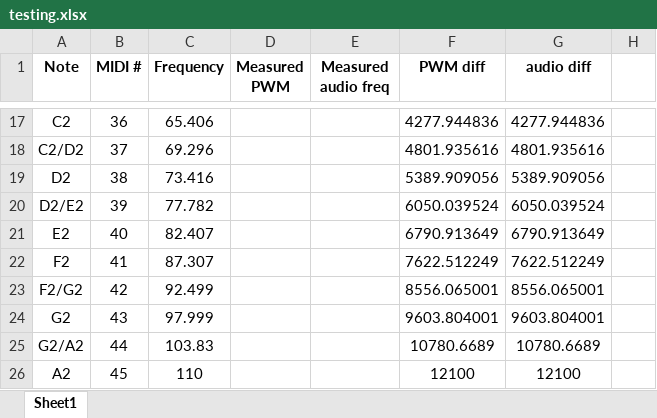
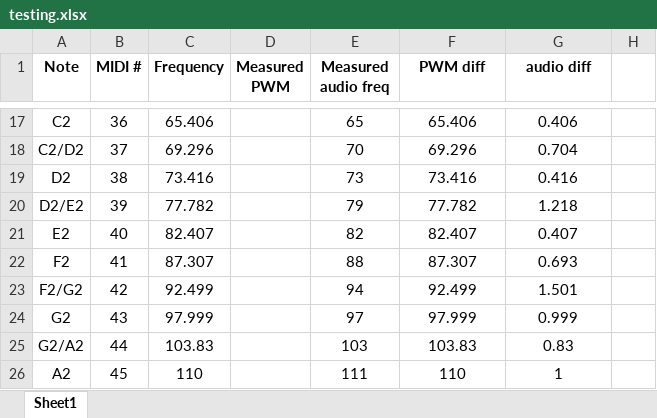
Before and after one commit to AleksaHeler/Steppatron, an Excel workbook: docs/testing.xlsx, sheet Sheet1, drawn as a sheet; only a part is shown, gaps mark what is left out; values as stored, in another font and other column widths than the file's, no borders; the diff covers the shown part only; the diff names each change by its address in the sheet, - before the commit and + after, or states it on an @@ line.

```diff
--- a/docs/testing.xlsx (sheet Sheet1)
+++ b/docs/testing.xlsx (sheet Sheet1)
-E17 (Measured audio freq): (empty)
+E17 (Measured audio freq): 65
-F17 (PWM diff): 4277.944836
+F17 (PWM diff): 65.406
-G17 (audio diff): 4277.944836
+G17 (audio diff): 0.406
-E18 (Measured audio freq): (empty)
+E18 (Measured audio freq): 70
-F18 (PWM diff): 4801.935616
+F18 (PWM diff): 69.296
-G18 (audio diff): 4801.935616
+G18 (audio diff): 0.704
-E19 (Measured audio freq): (empty)
+E19 (Measured audio freq): 73
-F19 (PWM diff): 5389.909056
+F19 (PWM diff): 73.416
-G19 (audio diff): 5389.909056
+G19 (audio diff): 0.416
-E20 (Measured audio freq): (empty)
+E20 (Measured audio freq): 79
-F20 (PWM diff): 6050.039524
+F20 (PWM diff): 77.782
-G20 (audio diff): 6050.039524
+G20 (audio diff): 1.218
-E21 (Measured audio freq): (empty)
+E21 (Measured audio freq): 82
-F21 (PWM diff): 6790.913649
+F21 (PWM diff): 82.407
-G21 (audio diff): 6790.913649
+G21 (audio diff): 0.407
-E22 (Measured audio freq): (empty)
+E22 (Measured audio freq): 88
-F22 (PWM diff): 7622.512249
+F22 (PWM diff): 87.307
-G22 (audio diff): 7622.512249
+G22 (audio diff): 0.693
-E23 (Measured audio freq): (empty)
+E23 (Measured audio freq): 94
-F23 (PWM diff): 8556.065001
+F23 (PWM diff): 92.499
-G23 (audio diff): 8556.065001
+G23 (audio diff): 1.501
-E24 (Measured audio freq): (empty)
+E24 (Measured audio freq): 97
-F24 (PWM diff): 9603.804001
+F24 (PWM diff): 97.999
-G24 (audio diff): 9603.804001
+G24 (audio diff): 0.999
-E25 (Measured audio freq): (empty)
+E25 (Measured audio freq): 103
-F25 (PWM diff): 10780.6689
+F25 (PWM diff): 103.83
-G25 (audio diff): 10780.6689
+G25 (audio diff): 0.83
-E26 (Measured audio freq): (empty)
+E26 (Measured audio freq): 111
-F26 (PWM diff): 12100
+F26 (PWM diff): 110
-G26 (audio diff): 12100
+G26 (audio diff): 1
```
Also changed, not shown: 182 edited cells elsewhere in this sheet.
